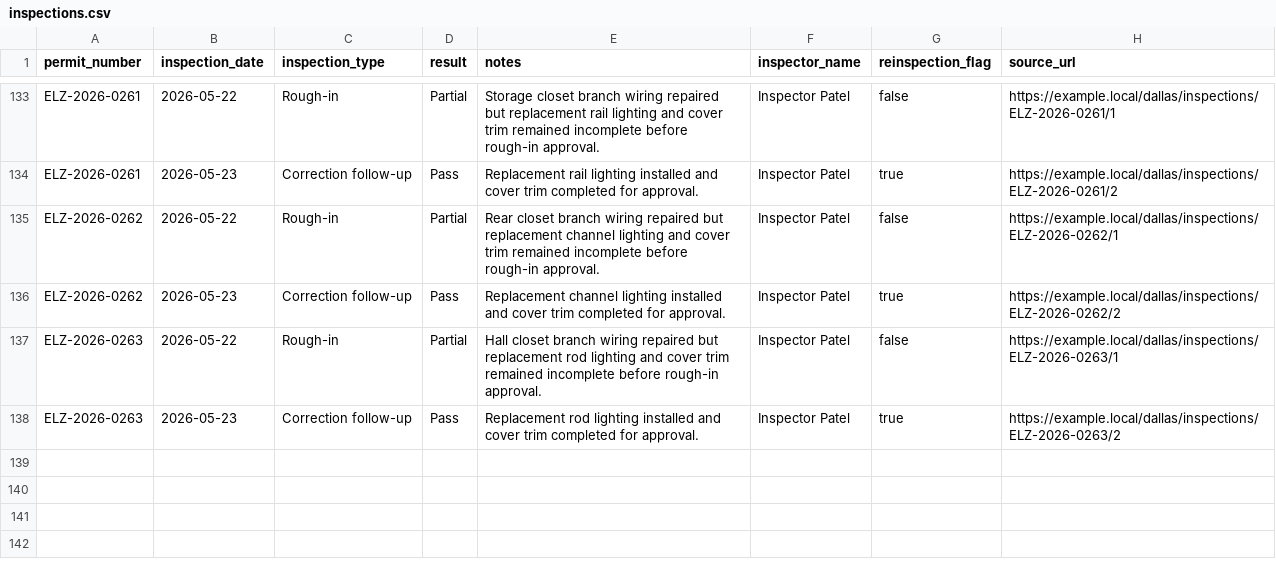
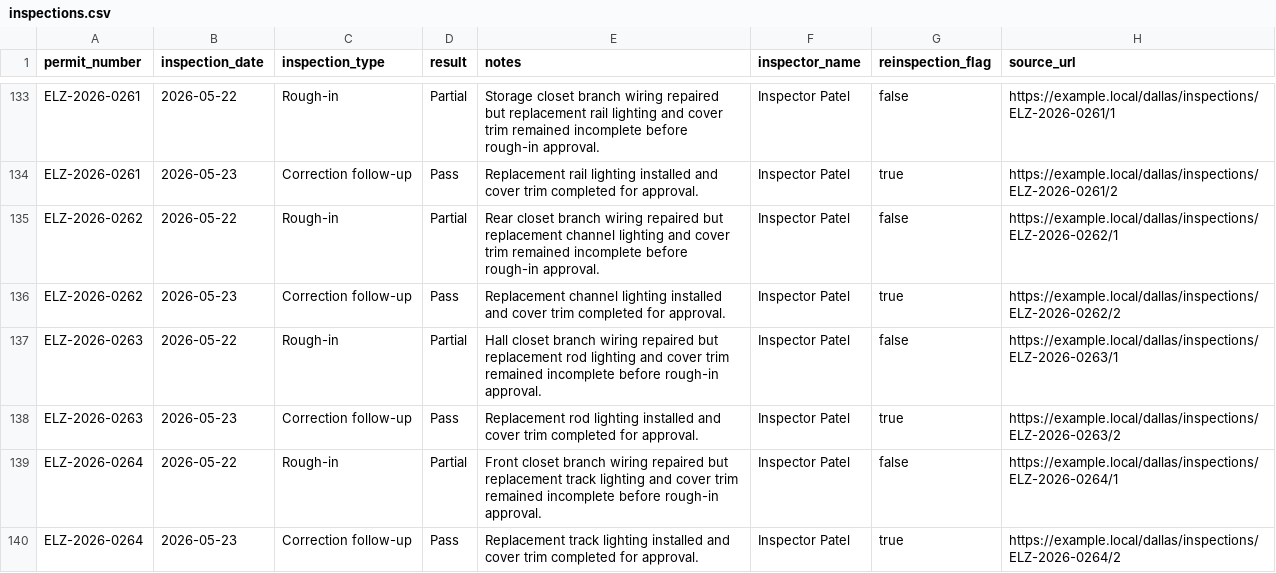
Before and after one commit to matthoffner/tuner-landing, a CSV file: generated/raw/dallas-electrician-import-sample-v2/inspections.csv, drawn as a sheet; only a part is shown, gaps mark what is left out; the diff names each change by its address in the sheet, - before the commit and + after, or states it on an @@ line.

```diff
--- a/generated/raw/dallas-electrician-import-sample-v2/inspections.csv
+++ b/generated/raw/dallas-electrician-import-sample-v2/inspections.csv
+row 139: ELZ-2026-0264 | 2026-05-22 | Rough-in | Partial | Front closet branch wiring repaired but replacement track lighting and cover trim remained incomplete before rough-in approval. | Inspector Patel | false | https://example.local/dallas/inspections/ELZ-2026-0264/1
+row 140: ELZ-2026-0264 | 2026-05-23 | Correction follow-up | Pass | Replacement track lighting installed and cover trim completed for approval. | Inspector Patel | true | https://example.local/dallas/inspections/ELZ-2026-0264/2
```
Also changed, not shown: generated/raw/dallas-electrician-import-sample-v2/permits.csv, 25 other files.
